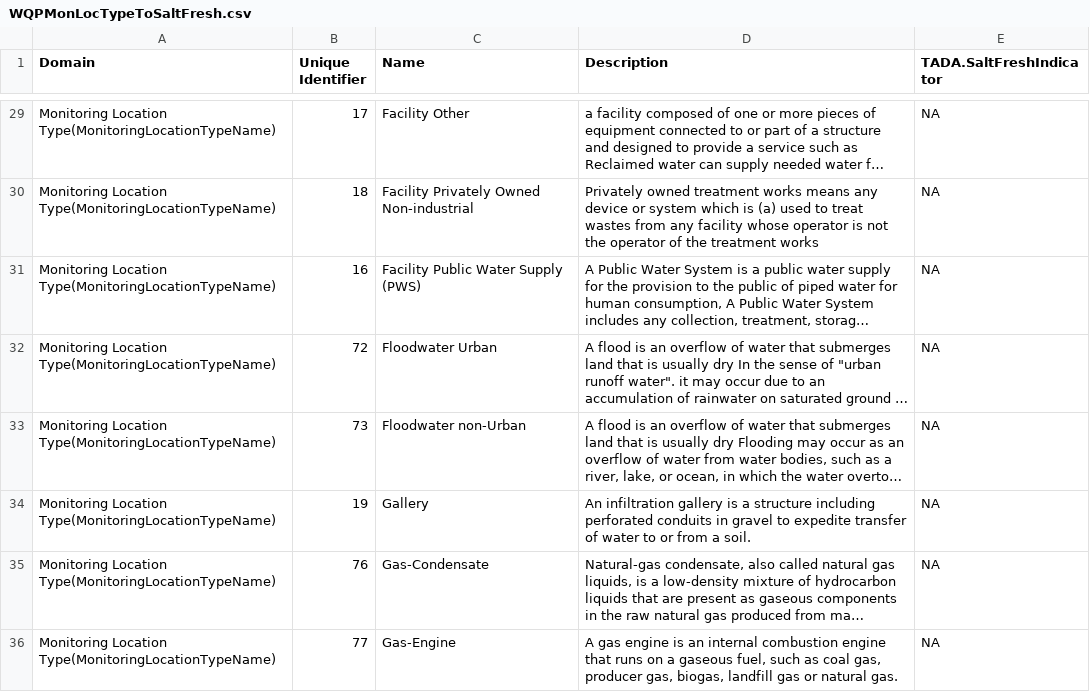
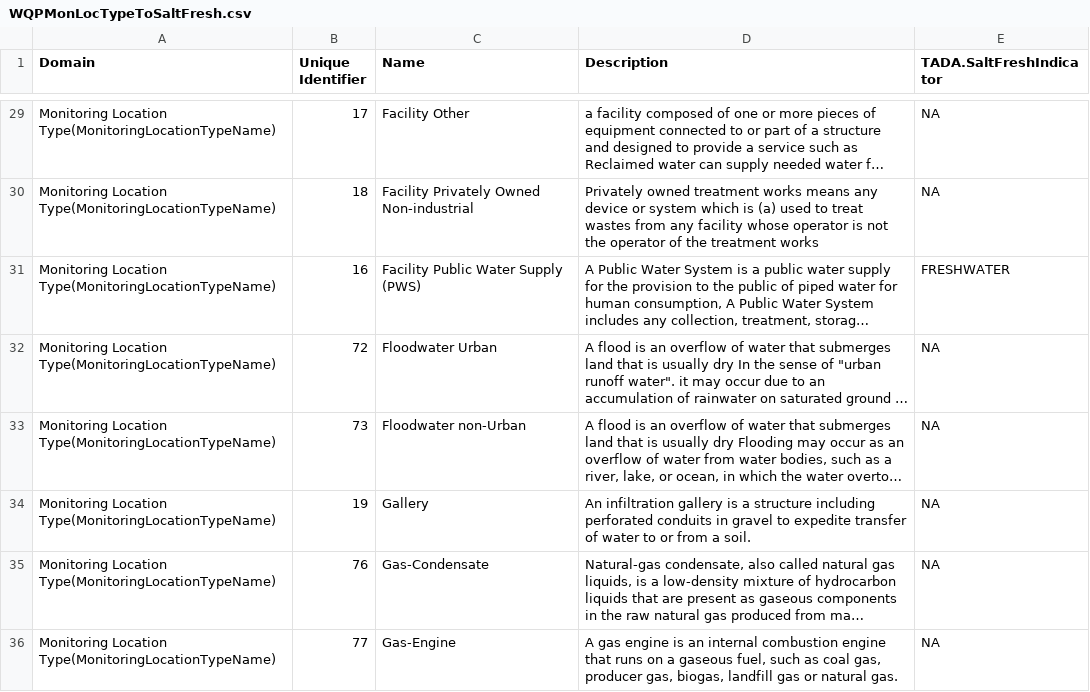
Before and after one commit to USEPA/EPATADA, a CSV file: inst/extdata/WQPMonLocTypeToSaltFresh.csv, drawn as a sheet; only a part is shown, gaps mark what is left out; long unchanged cells end in …; the diff names each change by its address in the sheet, - before the commit and + after, or states it on an @@ line.

```diff
--- a/inst/extdata/WQPMonLocTypeToSaltFresh.csv
+++ b/inst/extdata/WQPMonLocTypeToSaltFresh.csv
-E31 (TADA.SaltFreshIndicator): NA
+E31 (TADA.SaltFreshIndicator): FRESHWATER
```
Also changed, not shown: 1 other file.
